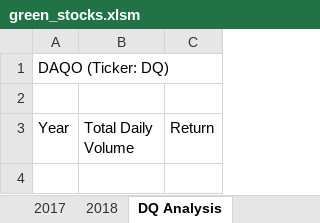
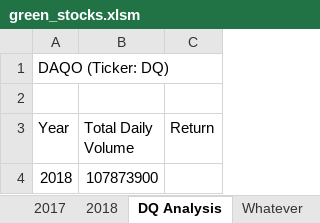
Before and after one commit to tommy-chin/stock-analysis, an Excel workbook: green_stocks.xlsm, sheet DQ Analysis, drawn as a sheet; values as stored, in another font and other column widths than the file's, no borders; the diff names each change by its address in the sheet, - before the commit and + after, or states it on an @@ line.

```diff
--- a/green_stocks.xlsm (sheet DQ Analysis)
+++ b/green_stocks.xlsm (sheet DQ Analysis)
+sheet tab: Whatever
+row 4: 2018 | 107873900
```
